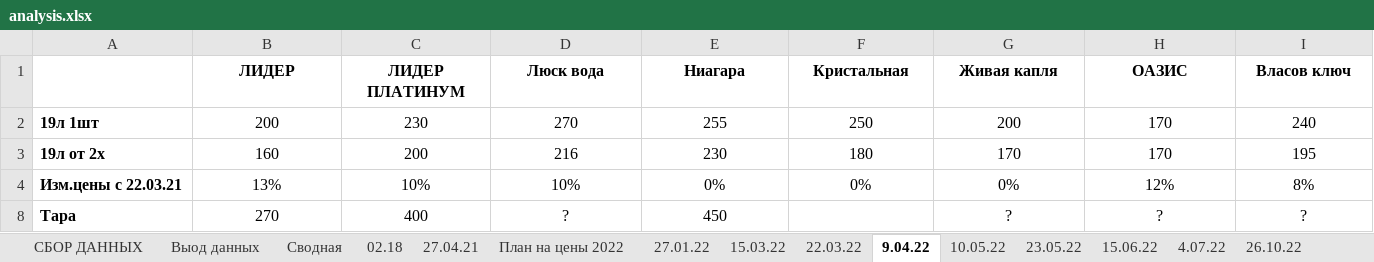
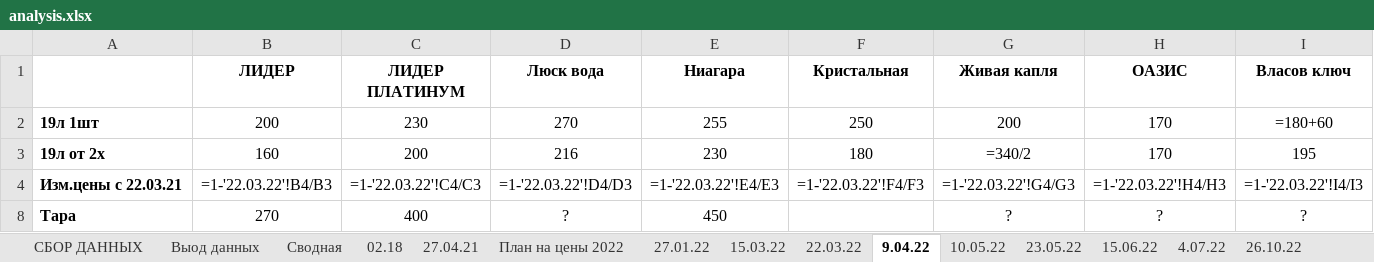
Before and after one commit to v1ab1/water, an Excel workbook: analysis.xlsx, sheet 9.04.22, drawn as a sheet; only a part is shown; values as stored, in another font and other column widths than the file's, no borders; formulas without a stored value are shown as written; the diff covers the shown part only; the diff names each change by its address in the sheet, - before the commit and + after, or states it on an @@ line.

```diff
--- a/analysis.xlsx (sheet 9.04.22)
+++ b/analysis.xlsx (sheet 9.04.22)
-I2 (Власов ключ): 240
+I2 (Власов ключ): =180+60
-G3 (Живая капля): 170
+G3 (Живая капля): =340/2
-B4 (ЛИДЕР): 13%
+B4 (ЛИДЕР): =1-'22.03.22'!B4/B3
-C4 (ЛИДЕР ПЛАТИНУМ): 10%
+C4 (ЛИДЕР ПЛАТИНУМ): =1-'22.03.22'!C4/C3
-D4 (Люск вода): 10%
+D4 (Люск вода): =1-'22.03.22'!D4/D3
-E4 (Ниагара): 0%
+E4 (Ниагара): =1-'22.03.22'!E4/E3
-F4 (Кристальная): 0%
+F4 (Кристальная): =1-'22.03.22'!F4/F3
-G4 (Живая капля): 0%
+G4 (Живая капля): =1-'22.03.22'!G4/G3
-H4 (ОАЗИС): 12%
+H4 (ОАЗИС): =1-'22.03.22'!H4/H3
-I4 (Власов ключ): 8%
+I4 (Власов ключ): =1-'22.03.22'!I4/I3
```
Also changed, not shown: 3 edited cells elsewhere in this sheet, sheet 23.05.22, sheet 15.03.22, sheet 22.03.22, sheet 27.01.22, sheet 26.10.22, sheet 4.07.22, 7 more sheets, other sheet tabs, hidden cells, charts or pictures, 2 other files.
